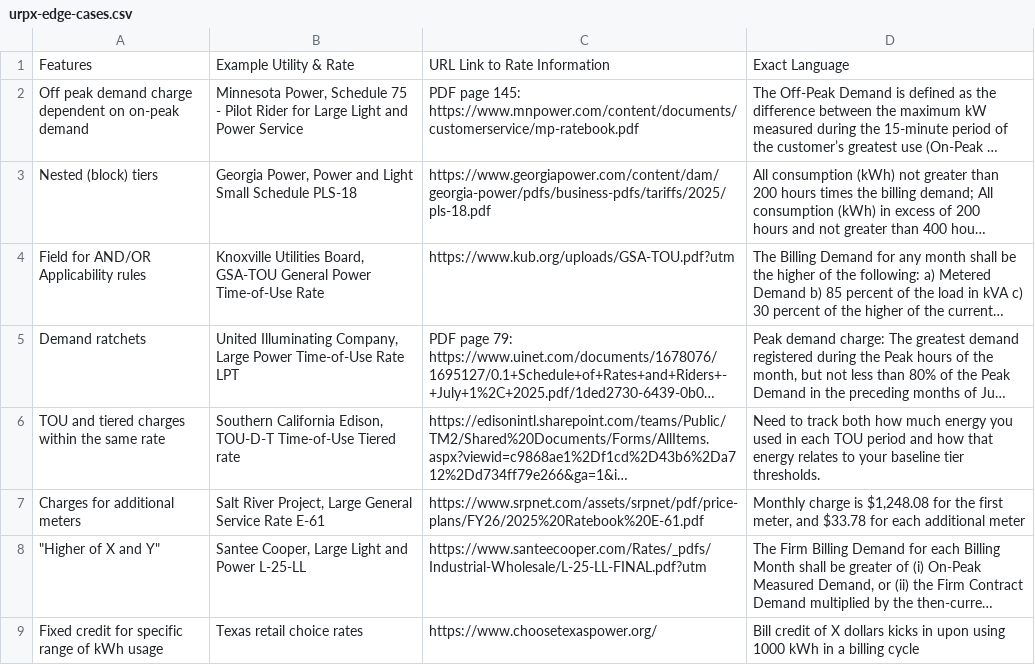
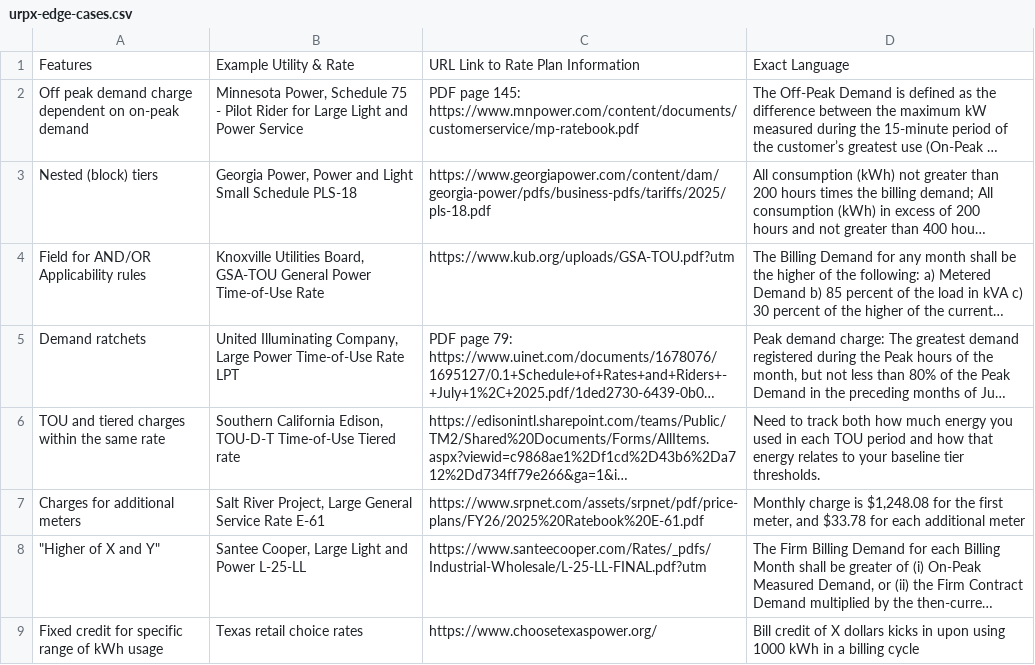
Before and after one commit to urpx-org/urpx, a CSV file: test-cases/urpx-edge-cases.csv, drawn as a sheet; long unchanged cells end in …; the diff names each change by its address in the sheet, - before the commit and + after, or states it on an @@ line.

Commit message:
Ready the API documentation page for launch; sweep em-dashes; add specification authorship metadata, Collapse specialized reference classes into DataSourceReference
- API documentation page: reduce it to a non-normative illustrative sketch aligned to v0.3.0. Remove the draft response examples and the out-of-scope write-operations section, trim the speculative design principles, relabel the page, keep the sequence diagrams and API-call drafts as marked illustrations, and add a SPARQL example for the latest rate plan version with a fully resolved RatePlanVersion output (multiple pricing models, dated price blocks, staggered plan-element and price cadence).
- Consuming-API specification and its task: record the access model. The JSON-LD representation is the one thing standardized on the wire, with SPARQL, a query API, and a REST/JSON profile as access profiles over it. Set the assignee.
- Prose: replace em-dashes with plain punctuation across the authored documentation pages (tutorial, overview, quality assurance, release notes, test-data review guide, faq).
- Draft specifications: add an Author and Assignee row to each specification's metadata table, and document both fields in the development-documents README.

Collapse specialized reference classes into DataSourceReference

Remove the TariffBookReference and TariffStatementReference classes and
their linking properties hasTariffBookReference and hasTariffStatementReference.
A reference already points at a SourcePublication carrying a publicationType,
so the tariff book vs. statement distinction is data, not a subclass. The page
and leaf locators the subclasses carried now sit directly on the reference.

Rename the generic reference class to DataSourceReference so it agrees with its
property hasDataSourceReference. Widen the domains of leafStart, leafEnd, and
tariffStatementType onto DataSourceReference and fold the removed subclasses out
of the affected union domains and ranges. Flatten the nested references in the
PG&E fixtures and update the affected documentation pages and the test-case index.

```diff
--- a/test-cases/urpx-edge-cases.csv
+++ b/test-cases/urpx-edge-cases.csv
-C1: URL Link to Rate Information
+C1: URL Link to Rate Plan Information
```
Also changed, not shown: test-cases/test-cases-index.csv, 38 other files.
